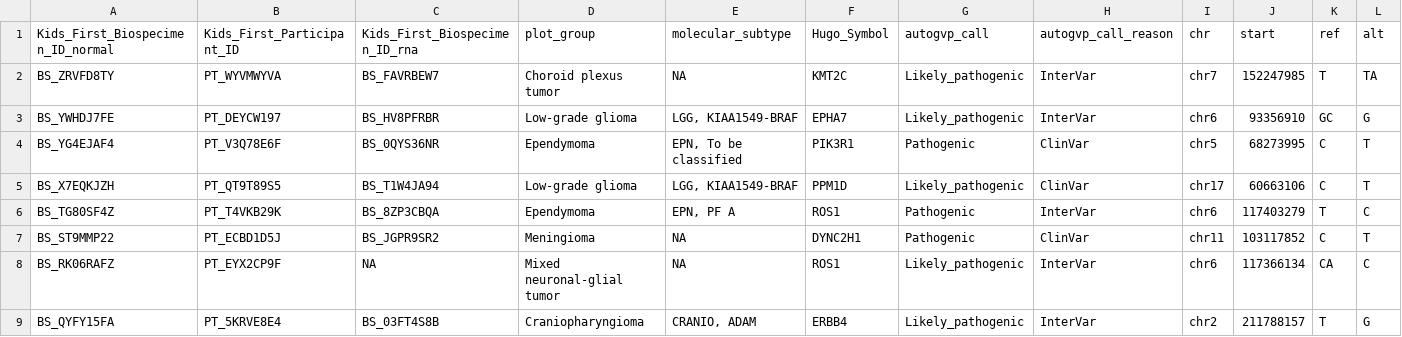
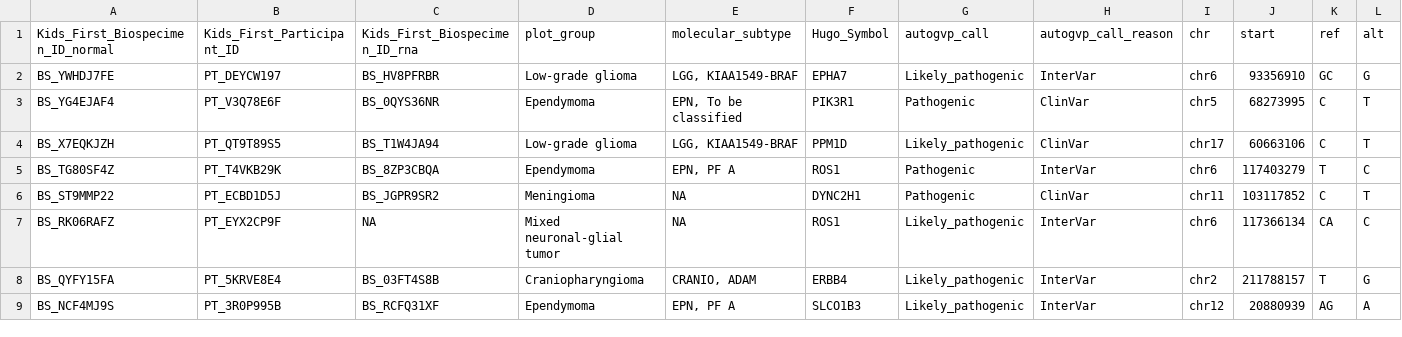
Before and after one commit to diskin-lab-chop/pbta-germline-somatic, a TSV file: analyses/two-hits/results/germline-somatic-expr-somatic-non-cpgs.tsv, drawn as a sheet; only a part is shown; the shorter side is filled out with more unchanged rows; rows hold the shown columns only; the diff names each change by its address in the sheet, - before the commit and + after, or states it on an @@ line.

```diff
--- a/analyses/two-hits/results/germline-somatic-expr-somatic-non-cpgs.tsv
+++ b/analyses/two-hits/results/germline-somatic-expr-somatic-non-cpgs.tsv
-row 2: BS_ZRVFD8TY | PT_WYVMWYVA | BS_FAVRBEW7 | Choroid plexus tumor | NA | KMT2C | Likely_pathogenic | InterVar | chr7 | 152247985 | T | TA
```
Also changed, not shown: analyses/two-hits/results/germline-somatic-expr-cpgs.tsv, 3 other files.
